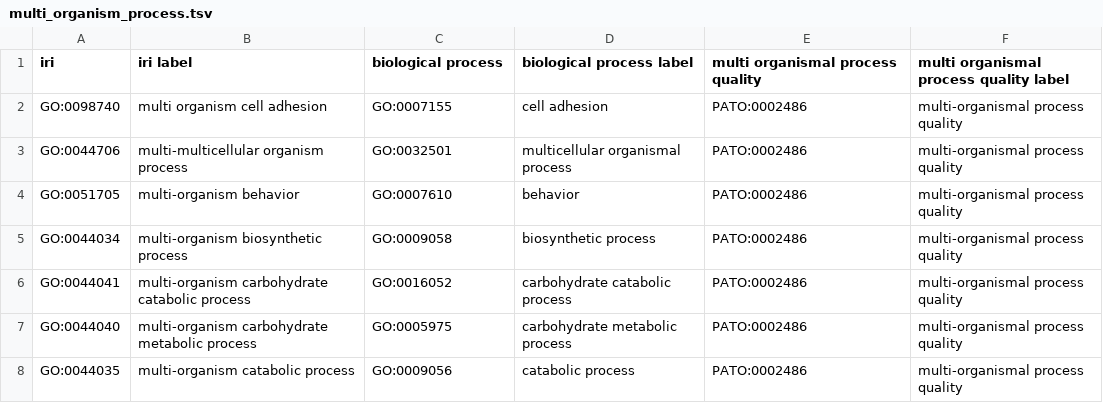
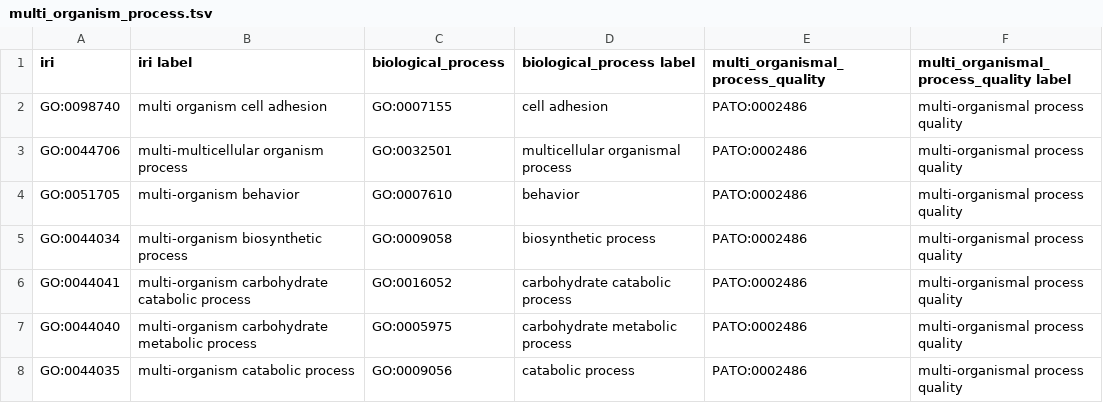
Before and after one commit to geneontology/go-ontology, a TSV file: src/design_patterns/multi_organism_process.tsv, drawn as a sheet; only a part is shown.

```diff
--- a/src/design_patterns/multi_organism_process.tsv
+++ b/src/design_patterns/multi_organism_process.tsv
@@ -1,2 +1,2 @@
-iri	iri label	biological process	biological process label	multi organismal process quality	multi organismal process quality label
+iri	iri label	biological_process	biological_process label	multi_organismal_process_quality	multi_organismal_process_quality label
 GO:0098740	multi organism cell adhesion	GO:0007155	cell adhesion	PATO:0002486	multi-organismal process quality
```
Also changed, not shown: src/design_patterns/cc_disassembly.tsv, src/design_patterns/cc_transport.tsv, 10 other files.
